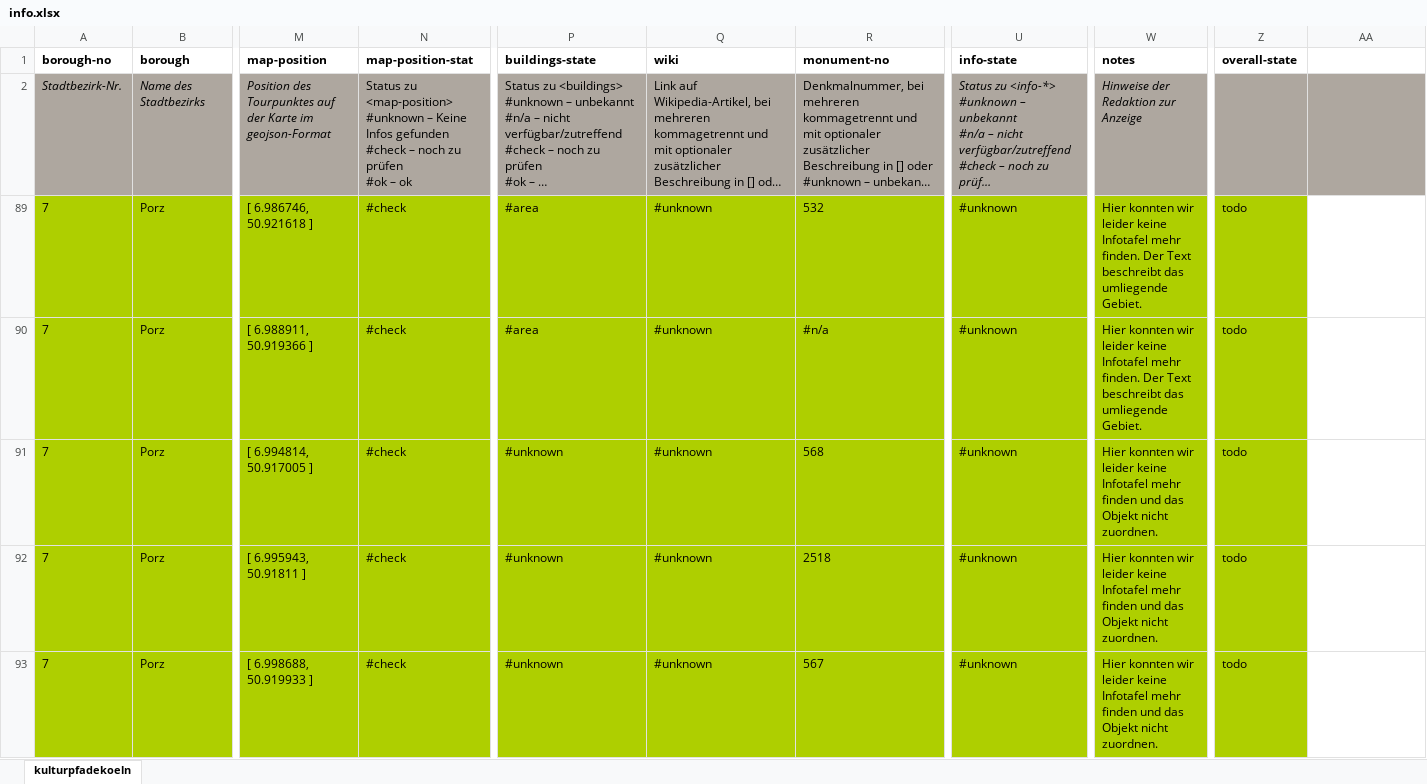
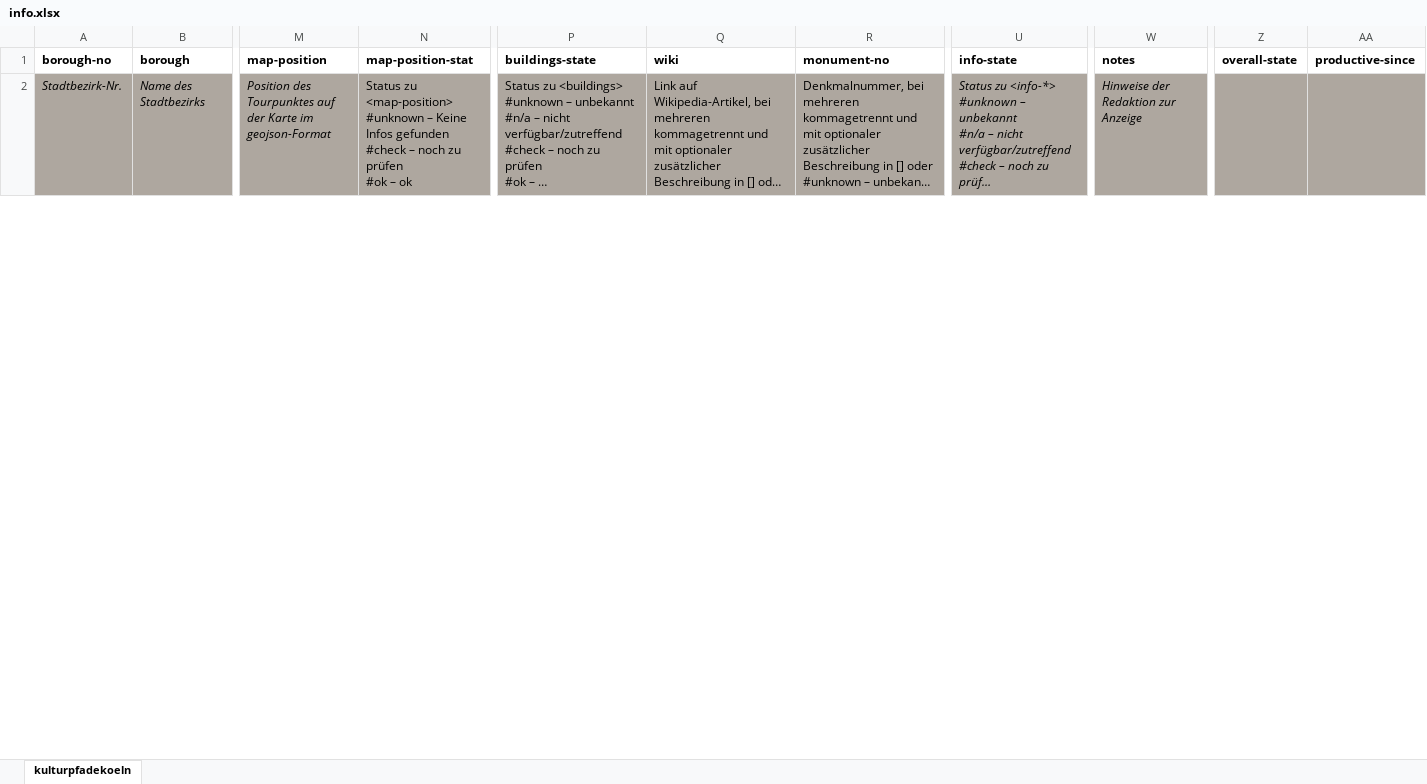
Before and after one commit to noldeni/kulturpfadekoeln-dev, an Excel workbook: data/info.xlsx, sheet kulturpfadekoeln, drawn as a sheet; only a part is shown, gaps mark what is left out; long unchanged cells end in …; values as stored, in another font and other column widths than the file's, no borders; charts and pictures not drawn; removed rows and columns are numbered as before the commit, all else as after; rows hold the shown columns only; the diff covers the shown part only; the diff names each change by its address in the sheet, - before the commit and + after, or states it on an @@ line.

```diff
--- a/data/info.xlsx (sheet kulturpfadekoeln)
+++ b/data/info.xlsx (sheet kulturpfadekoeln)
-AA1: (empty)
+AA1: productive-since
-row 89: 7 | Porz | [ 6.986746, 50.921618 ] | #check | #area | #unknown | 532 | #unknown | Hier konnten wir leider keine Infotafel mehr finden. Der Text beschreibt das umliegende Gebiet. | todo
-row 90: 7 | Porz | [ 6.988911, 50.919366 ] | #check | #area | #unknown | #n/a | #unknown | Hier konnten wir leider keine Infotafel mehr finden. Der Text beschreibt das umliegende Gebiet. | todo
-row 91: 7 | Porz | [ 6.994814, 50.917005 ] | #check | #unknown | #unknown | 568 | #unknown | Hier konnten wir leider keine Infotafel mehr finden und das Objekt nicht zuordnen. | todo
-row 92: 7 | Porz | [ 6.995943, 50.91811 ] | #check | #unknown | #unknown | 2518 | #unknown | Hier konnten wir leider keine Infotafel mehr finden und das Objekt nicht zuordnen. | todo
-row 93: 7 | Porz | [ 6.998688, 50.919933 ] | #check | #unknown | #unknown | 567 | #unknown | Hier konnten wir leider keine Infotafel mehr finden und das Objekt nicht zuordnen. | todo
```
Also changed, not shown: 23 added rows and 28 removed rows elsewhere in this sheet, hidden cells, 14 other files.
